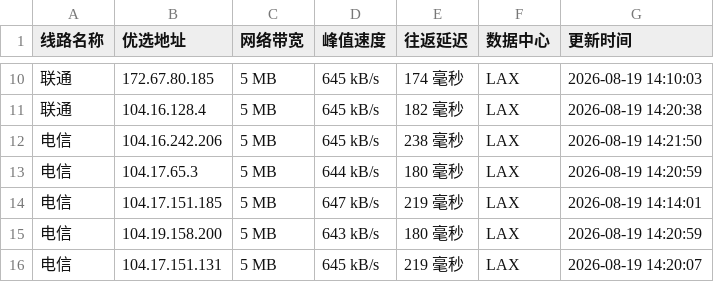
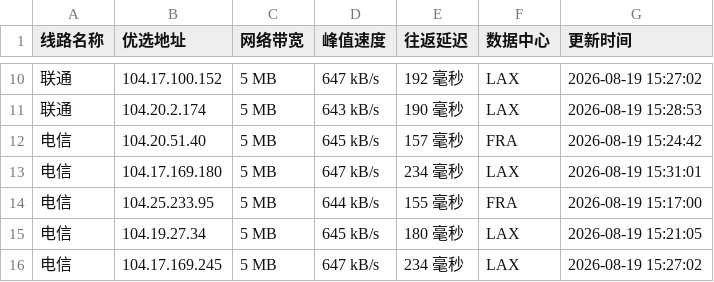
Before and after one commit to 748171997rui-afk/cfipyx, a CSV file: cfip.csv, drawn as a sheet; only a part is shown, gaps mark what is left out; the diff covers the shown part only.

```diff
--- a/cfip.csv
+++ b/cfip.csv
@@ -10,7 +10,7 @@
-联通,172.67.80.185,5 MB,645 kB/s,174 毫秒,LAX,2026-08-19 14:10:03
-联通,104.16.128.4,5 MB,645 kB/s,182 毫秒,LAX,2026-08-19 14:20:38
-电信,104.16.242.206,5 MB,645 kB/s,238 毫秒,LAX,2026-08-19 14:21:50
-电信,104.17.65.3,5 MB,644 kB/s,180 毫秒,LAX,2026-08-19 14:20:59
-电信,104.17.151.185,5 MB,647 kB/s,219 毫秒,LAX,2026-08-19 14:14:01
-电信,104.19.158.200,5 MB,643 kB/s,180 毫秒,LAX,2026-08-19 14:20:59
-电信,104.17.151.131,5 MB,645 kB/s,219 毫秒,LAX,2026-08-19 14:20:07
+联通,104.17.100.152,5 MB,647 kB/s,192 毫秒,LAX,2026-08-19 15:27:02
+联通,104.20.2.174,5 MB,643 kB/s,190 毫秒,LAX,2026-08-19 15:28:53
+电信,104.20.51.40,5 MB,645 kB/s,157 毫秒,FRA,2026-08-19 15:24:42
+电信,104.17.169.180,5 MB,647 kB/s,234 毫秒,LAX,2026-08-19 15:31:01
+电信,104.25.233.95,5 MB,644 kB/s,155 毫秒,FRA,2026-08-19 15:17:00
+电信,104.19.27.34,5 MB,645 kB/s,180 毫秒,LAX,2026-08-19 15:21:05
+电信,104.17.169.245,5 MB,647 kB/s,234 毫秒,LAX,2026-08-19 15:27:02
```
Also changed, not shown: 31 edited cells elsewhere in this file, 1 other file.
